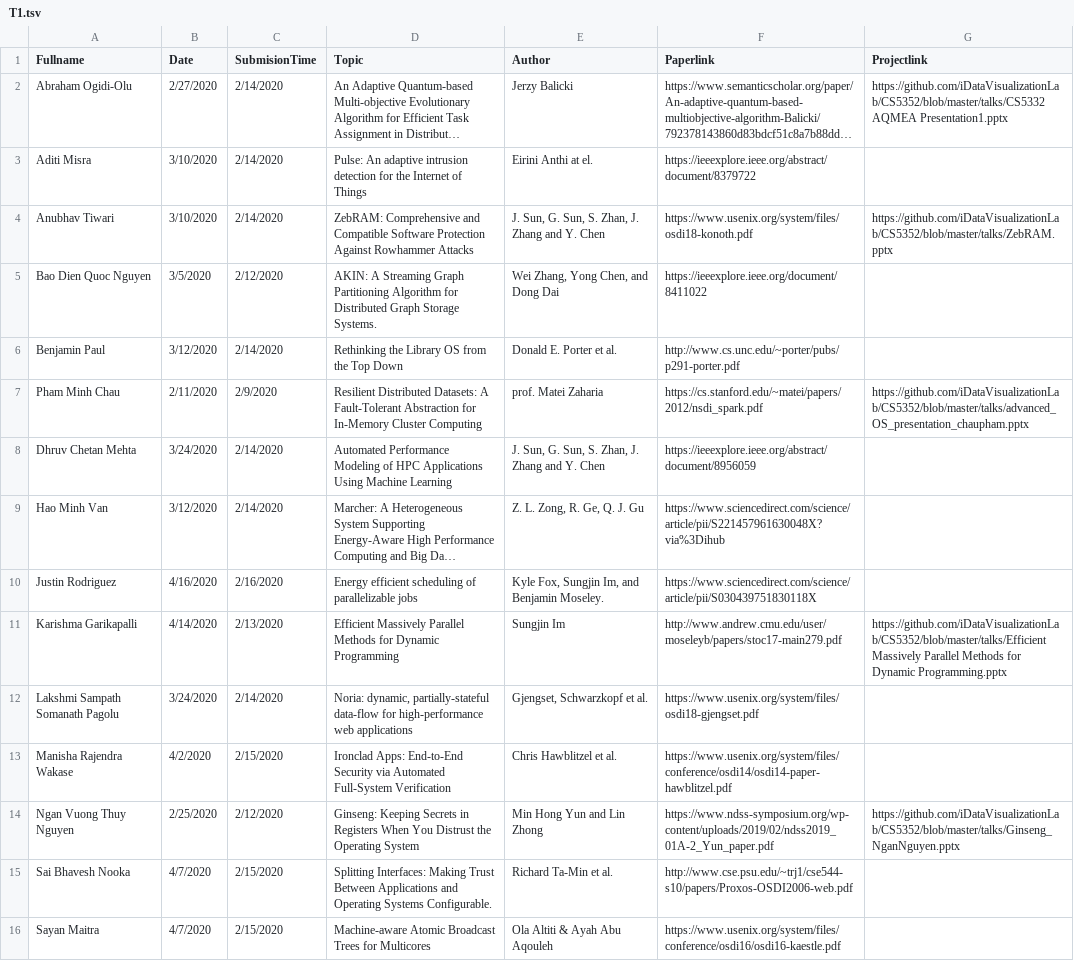
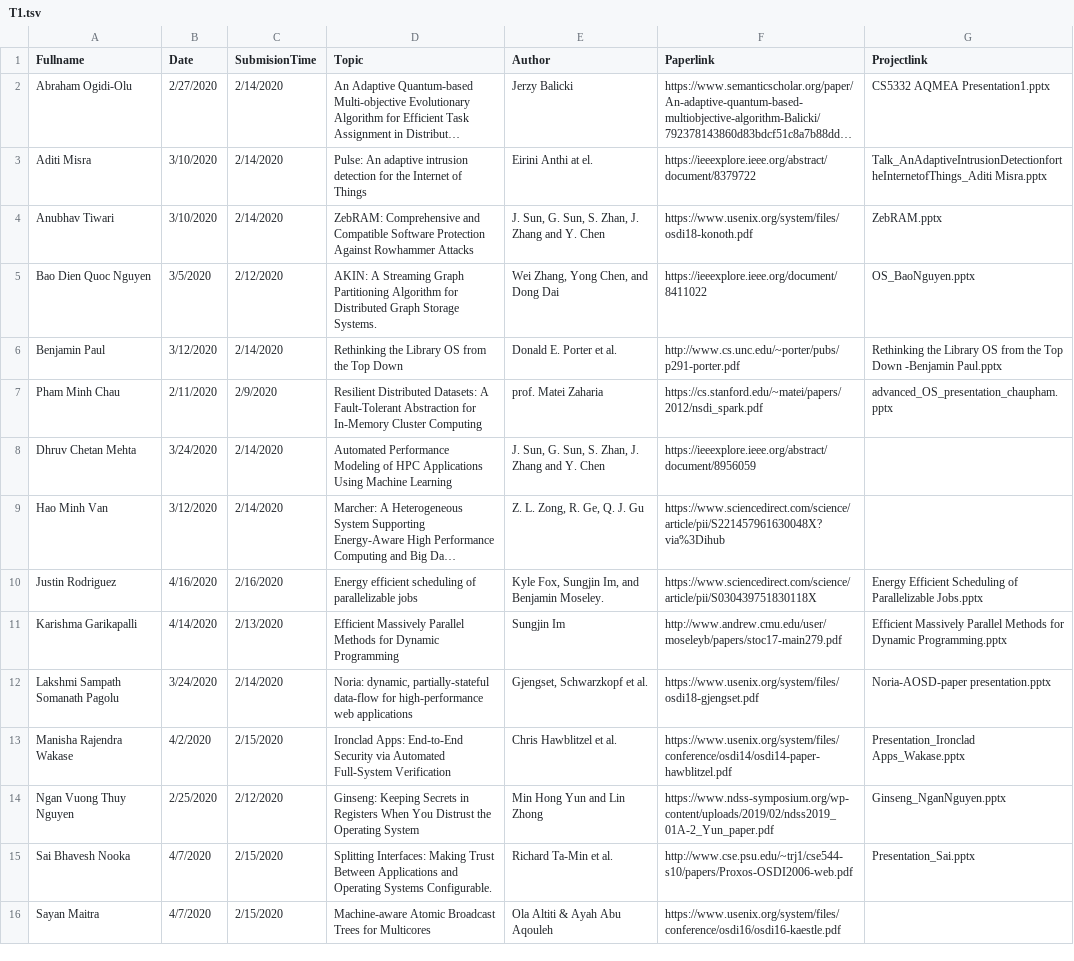
Before and after one commit to iDataVisualizationLab/CS5352, a TSV file: data/T1.tsv, drawn as a sheet; only a part is shown; long unchanged cells end in …; the diff covers the shown part only; the diff names each change by its address in the sheet, - before the commit and + after, or states it on an @@ line.

Commit message:
update talk slides

```diff
--- a/data/T1.tsv
+++ b/data/T1.tsv
-G2 (Projectlink): https://github.com/iDataVisualizationLab/CS5352/blob/master/talks/CS5332 AQMEA Presentation1.pptx
+G2 (Projectlink): CS5332 AQMEA Presentation1.pptx
-G3 (Projectlink): (empty)
+G3 (Projectlink): Talk_AnAdaptiveIntrusionDetectionfortheInternetofThings_Aditi Misra.pptx
-G4 (Projectlink): https://github.com/iDataVisualizationLab/CS5352/blob/master/talks/ZebRAM.pptx
+G4 (Projectlink): ZebRAM.pptx
-G5 (Projectlink): (empty)
+G5 (Projectlink): OS_BaoNguyen.pptx
-G6 (Projectlink): (empty)
+G6 (Projectlink): Rethinking the Library OS from the Top Down -Benjamin Paul.pptx
-G7 (Projectlink): https://github.com/iDataVisualizationLab/CS5352/blob/master/talks/advanced_OS_presentation_chaupham.pptx
+G7 (Projectlink): advanced_OS_presentation_chaupham.pptx
-G10 (Projectlink): (empty)
+G10 (Projectlink): Energy Efficient Scheduling of Parallelizable Jobs.pptx
-G11 (Projectlink): https://github.com/iDataVisualizationLab/CS5352/blob/master/talks/Efficient Massively Parallel…
+G11 (Projectlink): Efficient Massively Parallel…
-G12 (Projectlink): (empty)
+G12 (Projectlink): Noria-AOSD-paper presentation.pptx
-G13 (Projectlink): (empty)
+G13 (Projectlink): Presentation_Ironclad Apps_Wakase.pptx
-G14 (Projectlink): https://github.com/iDataVisualizationLab/CS5352/blob/master/talks/Ginseng_NganNguyen.pptx
+G14 (Projectlink): Ginseng_NganNguyen.pptx
-G15 (Projectlink): (empty)
+G15 (Projectlink): Presentation_Sai.pptx
```
Also changed, not shown: 7 edited cells elsewhere in this file, 13 other files.
